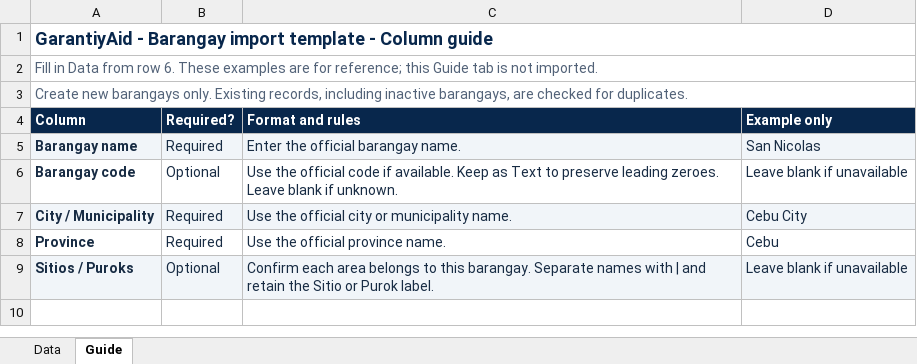
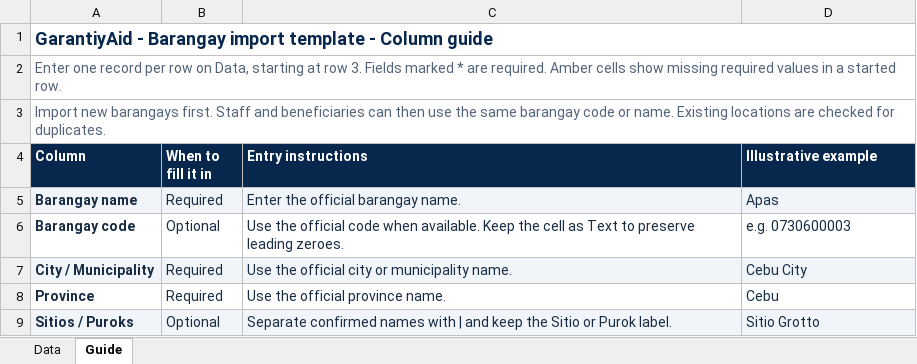
Before and after one commit to Bryllando/garantiyaid-frontend, an Excel workbook: public/import-templates/garantiyaid-barangay-template.xlsx, sheet Guide, drawn as a sheet; values as stored, in another font and other column widths than the file's, no borders; the diff names each change by its address in the sheet, - before the commit and + after, or states it on an @@ line.

```diff
--- a/public/import-templates/garantiyaid-barangay-template.xlsx (sheet Guide)
+++ b/public/import-templates/garantiyaid-barangay-template.xlsx (sheet Guide)
-A2 (Column): Fill in Data from row 6. These examples are for reference; this Guide tab is not imported.
+A2 (Column): Enter one record per row on Data, starting at row 3. Fields marked * are required. Amber cells show missing required values in a started row.
-A3 (Column): Create new barangays only. Existing records, including inactive barangays, are checked…
+A3 (Column): Import new barangays first. Staff and beneficiaries can then use the same barangay code or name. Existing locations are checked…
-B4: Required?
+B4: When to fill it in
-C4: Format and rules
+C4: Entry instructions
-D4: Example only
+D4: Illustrative example
-D5 (Illustrative example): San Nicolas
+D5 (Illustrative example): Apas
-C6 (Entry instructions): …official code if available. Keep as Text to preserve leading zeroes. Leave blank if unknown.
+C6 (Entry instructions): …official code when available. Keep the cell as Text to preserve leading zeroes.
-D6 (Illustrative example): Leave blank if unavailable
+D6 (Illustrative example): e.g. 0730600003
-C9 (Entry instructions): Confirm each area belongs to this barangay. Separate names with | and retain the Sitio…
+C9 (Entry instructions): Separate confirmed names with | and keep the Sitio…
-D9 (Illustrative example): Leave blank if unavailable
+D9 (Illustrative example): Sitio Grotto
```
Also changed, not shown: sheet Data, public/import-templates/garantiyaid-beneficiary-template.xlsx, public/import-templates/garantiyaid-program-template.xlsx, 11 other files.
